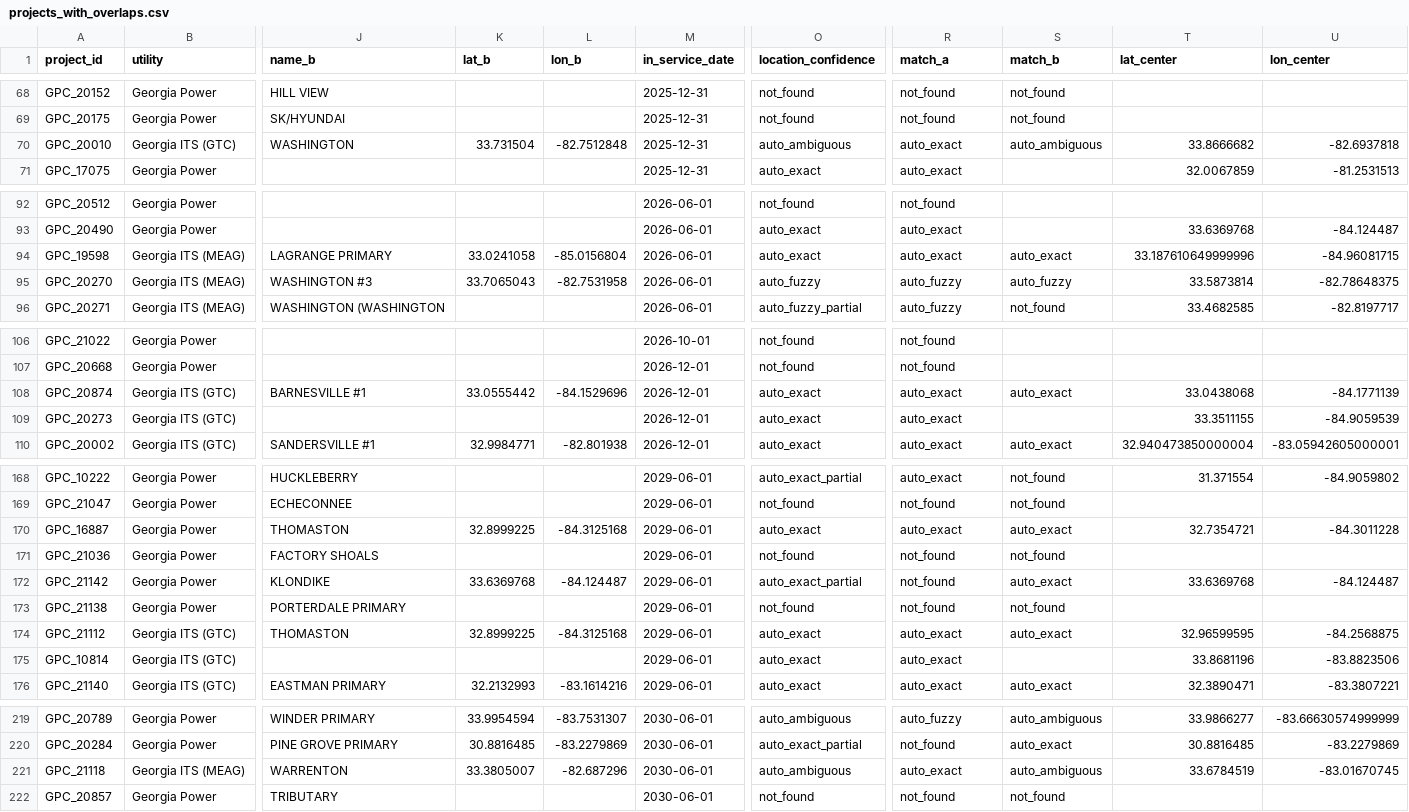
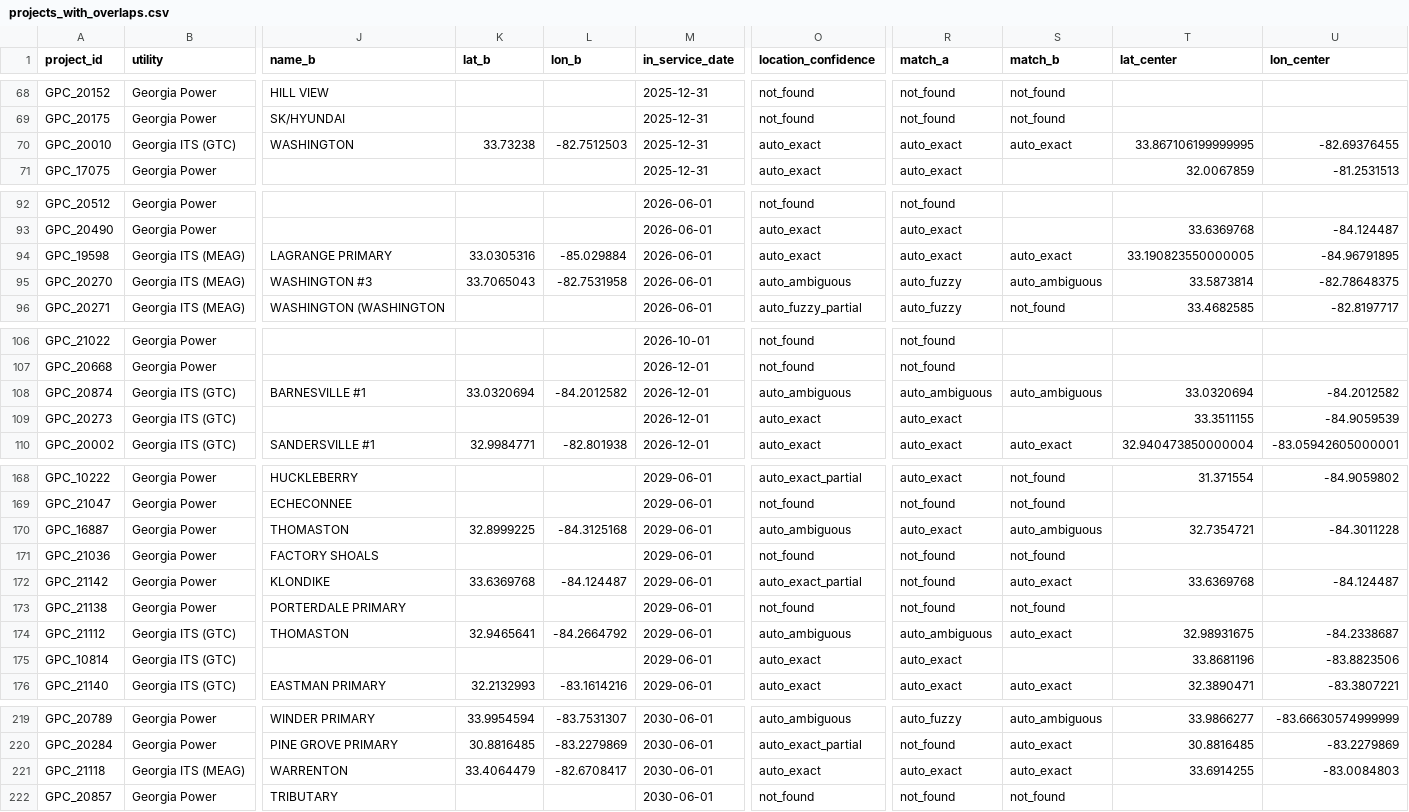
Before and after one commit to ralphdeshommes/when_circuits_collide, a CSV file: projects_with_overlaps.csv, drawn as a sheet; only a part is shown, gaps mark what is left out; the diff covers the shown part only; the diff names each change by its address in the sheet, - before the commit and + after, or states it on an @@ line.

```diff
--- a/projects_with_overlaps.csv
+++ b/projects_with_overlaps.csv
-K70 (lat_b): 33.731504
+K70 (lat_b): 33.73238
-L70 (lon_b): -82.7512848
+L70 (lon_b): -82.7512503
-O70 (location_confidence): auto_ambiguous
+O70 (location_confidence): auto_exact
-S70 (match_b): auto_ambiguous
+S70 (match_b): auto_exact
-T70 (lat_center): 33.8666682
+T70 (lat_center): 33.867106199999995
-U70 (lon_center): -82.6937818
+U70 (lon_center): -82.69376455
-K94 (lat_b): 33.0241058
+K94 (lat_b): 33.0305316
-L94 (lon_b): -85.0156804
+L94 (lon_b): -85.029884
-T94 (lat_center): 33.187610649999996
+T94 (lat_center): 33.190823550000005
-U94 (lon_center): -84.96081715
+U94 (lon_center): -84.96791895
-O95 (location_confidence): auto_fuzzy
+O95 (location_confidence): auto_ambiguous
-S95 (match_b): auto_fuzzy
+S95 (match_b): auto_ambiguous
-K108 (lat_b): 33.0555442
+K108 (lat_b): 33.0320694
-L108 (lon_b): -84.1529696
+L108 (lon_b): -84.2012582
-O108 (location_confidence): auto_exact
+O108 (location_confidence): auto_ambiguous
-R108 (match_a): auto_exact
+R108 (match_a): auto_ambiguous
-S108 (match_b): auto_exact
+S108 (match_b): auto_ambiguous
-T108 (lat_center): 33.0438068
+T108 (lat_center): 33.0320694
-U108 (lon_center): -84.1771139
+U108 (lon_center): -84.2012582
-O170 (location_confidence): auto_exact
+O170 (location_confidence): auto_ambiguous
-S170 (match_b): auto_exact
+S170 (match_b): auto_ambiguous
-K174 (lat_b): 32.8999225
+K174 (lat_b): 32.9465641
-L174 (lon_b): -84.3125168
+L174 (lon_b): -84.2664792
-O174 (location_confidence): auto_exact
+O174 (location_confidence): auto_ambiguous
-R174 (match_a): auto_exact
+R174 (match_a): auto_ambiguous
-T174 (lat_center): 32.96599595
+T174 (lat_center): 32.98931675
-U174 (lon_center): -84.2568875
+U174 (lon_center): -84.2338687
-K221 (lat_b): 33.3805007
+K221 (lat_b): 33.4064479
-L221 (lon_b): -82.687296
+L221 (lon_b): -82.6708417
-O221 (location_confidence): auto_ambiguous
+O221 (location_confidence): auto_exact
-S221 (match_b): auto_ambiguous
+S221 (match_b): auto_exact
-T221 (lat_center): 33.6784519
+T221 (lat_center): 33.6914255
-U221 (lon_center): -83.01670745
+U221 (lon_center): -83.0084803
```
Also changed, not shown: 68 edited cells elsewhere in this file, geocode_review.csv, overlaps.csv, 3 other files.
